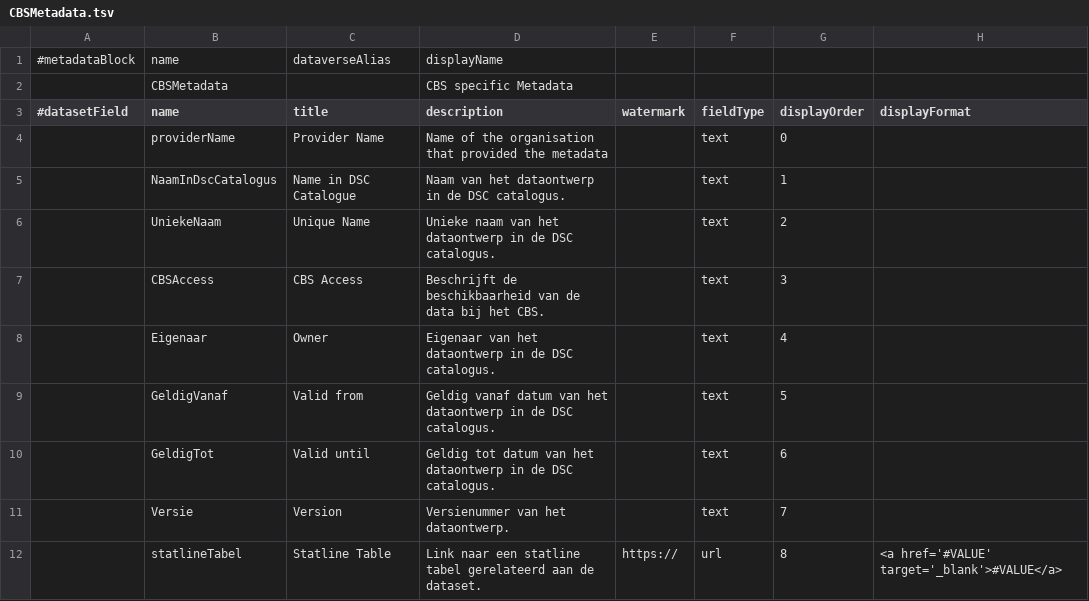
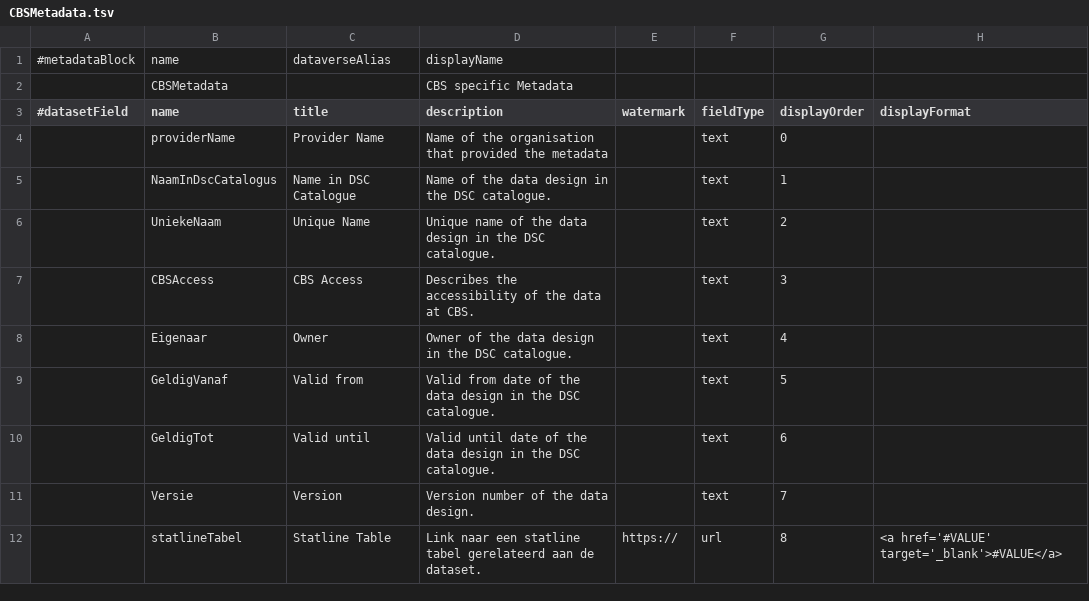
Before and after one commit to odissei-data/Custom-Metadata-Blocks, a TSV file: tsv_files/CBSMetadata.tsv, drawn as a sheet; only a part is shown; the diff names each change by its address in the sheet, - before the commit and + after, or states it on an @@ line.

Commit message:
Update CBSMetadata.tsv

```diff
--- a/tsv_files/CBSMetadata.tsv
+++ b/tsv_files/CBSMetadata.tsv
-D5 (description): Naam van het dataontwerp in de DSC catalogus.
+D5 (description): Name of the data design in the DSC catalogue.
-D6 (description): Unieke naam van het dataontwerp in de DSC catalogus.
+D6 (description): Unique name of the data design in the DSC catalogue.
-D7 (description): Beschrijft de beschikbaarheid van de data bij het CBS.
+D7 (description): Describes the accessibility of the data at CBS.
-D8 (description): Eigenaar van het dataontwerp in de DSC catalogus.
+D8 (description): Owner of the data design in the DSC catalogue.
-D9 (description): Geldig vanaf datum van het dataontwerp in de DSC catalogus.
+D9 (description): Valid from date of the data design in the DSC catalogue.
-D10 (description): Geldig tot datum van het dataontwerp in de DSC catalogus.
+D10 (description): Valid until date of the data design in the DSC catalogue.
-D11 (description): Versienummer van het dataontwerp.
+D11 (description): Version number of the data design.
```
